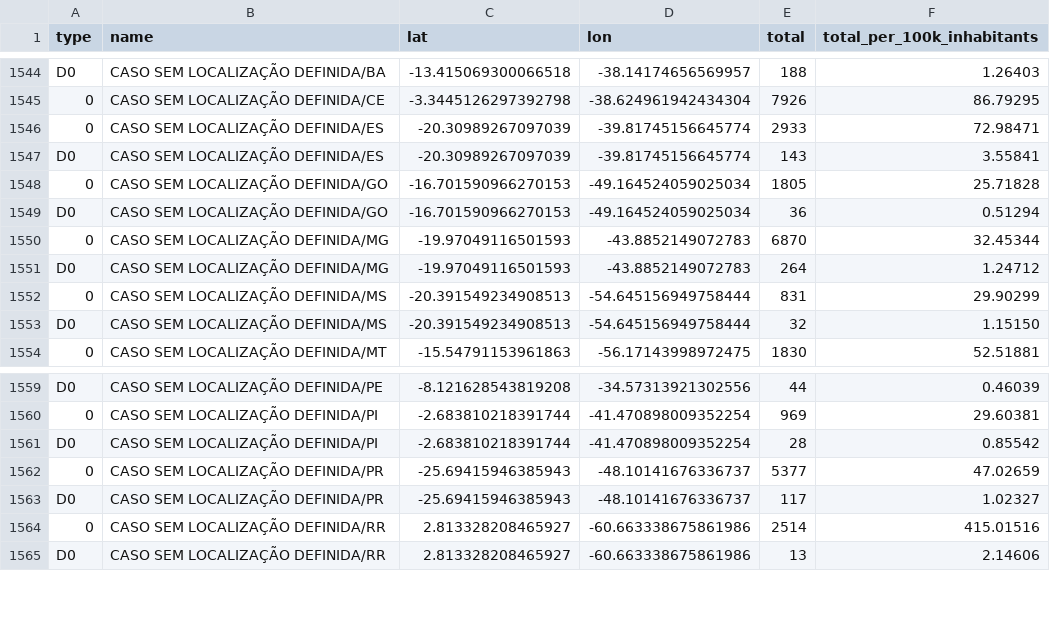
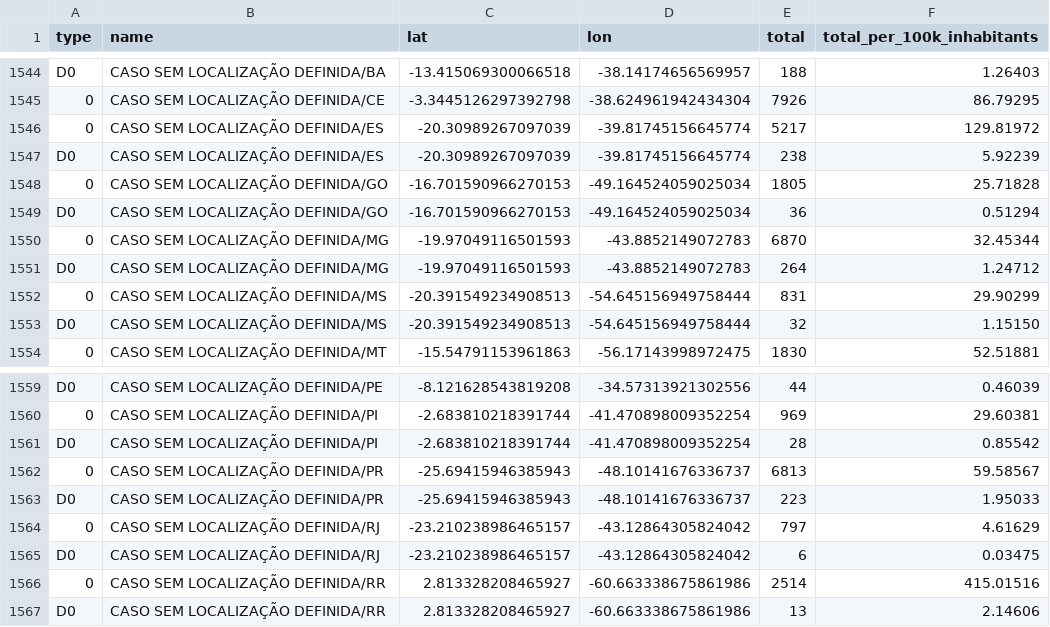
Before and after one commit to spdrio/covid19br, a CSV file: cases-gps.csv, drawn as a sheet; only a part is shown, gaps mark what is left out.

```diff
--- a/cases-gps.csv
+++ b/cases-gps.csv
@@ -1545,4 +1545,4 @@ D0,CASO SEM LOCALIZAÇÃO DEFINIDA/BA,-13.415069300066518,-38.14174656569957,188
 0,CASO SEM LOCALIZAÇÃO DEFINIDA/CE,-3.3445126297392798,-38.624961942434304,7926,86.79295
-0,CASO SEM LOCALIZAÇÃO DEFINIDA/ES,-20.30989267097039,-39.81745156645774,2933,72.98471
-D0,CASO SEM LOCALIZAÇÃO DEFINIDA/ES,-20.30989267097039,-39.81745156645774,143,3.55841
+0,CASO SEM LOCALIZAÇÃO DEFINIDA/ES,-20.30989267097039,-39.81745156645774,5217,129.81972
+D0,CASO SEM LOCALIZAÇÃO DEFINIDA/ES,-20.30989267097039,-39.81745156645774,238,5.92239
 0,CASO SEM LOCALIZAÇÃO DEFINIDA/GO,-16.701590966270153,-49.164524059025034,1805,25.71828
@@ -1561,4 +1561,6 @@ D0,CASO SEM LOCALIZAÇÃO DEFINIDA/PE,-8.121628543819208,-34.57313921302556,44,0
 D0,CASO SEM LOCALIZAÇÃO DEFINIDA/PI,-2.683810218391744,-41.470898009352254,28,0.85542
-0,CASO SEM LOCALIZAÇÃO DEFINIDA/PR,-25.69415946385943,-48.10141676336737,5377,47.02659
-D0,CASO SEM LOCALIZAÇÃO DEFINIDA/PR,-25.69415946385943,-48.10141676336737,117,1.02327
+0,CASO SEM LOCALIZAÇÃO DEFINIDA/PR,-25.69415946385943,-48.10141676336737,6813,59.58567
+D0,CASO SEM LOCALIZAÇÃO DEFINIDA/PR,-25.69415946385943,-48.10141676336737,223,1.95033
+0,CASO SEM LOCALIZAÇÃO DEFINIDA/RJ,-23.210238986465157,-43.12864305824042,797,4.61629
+D0,CASO SEM LOCALIZAÇÃO DEFINIDA/RJ,-23.210238986465157,-43.12864305824042,6,0.03475
 0,CASO SEM LOCALIZAÇÃO DEFINIDA/RR,2.813328208465927,-60.663338675861986,2514,415.01516
```
Also changed, not shown: _tests_meta.csv, cases-brazil-cities.csv, 4 other files.
